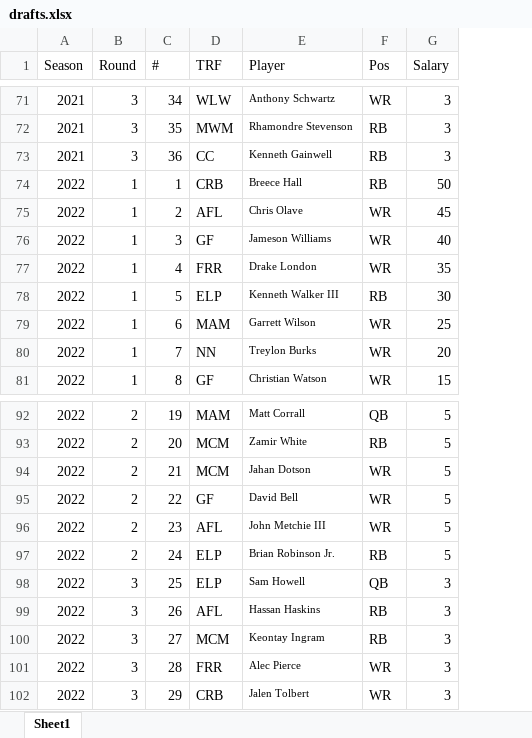
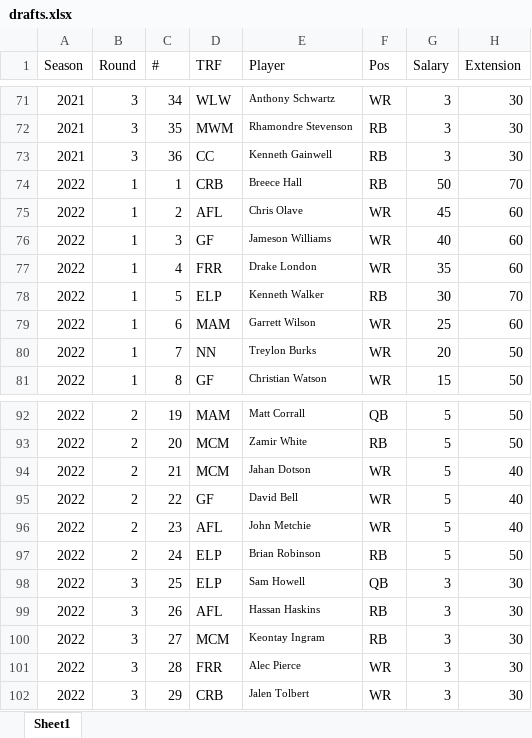
Before and after one commit to rmaxsm/TRUFFLEdash, an Excel workbook: data/drafts.xlsx, sheet Sheet1, drawn as a sheet; only a part is shown, gaps mark what is left out; values as stored, in another font and other column widths than the file's, no borders; the diff covers the shown part only; the diff names each change by its address in the sheet, - before the commit and + after, or states it on an @@ line.

```diff
--- a/data/drafts.xlsx (sheet Sheet1)
+++ b/data/drafts.xlsx (sheet Sheet1)
+column H (Extension), rows 71-81: 30 | 30 | 30 | 70 | 60 | 60 | 60 | 70 | 60 | 50 | 50; rows 92-102: 50 | 50 | 40 | 40 | 40 | 50 | 30 | 30 | 30 | 30 | 30
-E78 (Player): Kenneth Walker III
+E78 (Player): Kenneth Walker
-E96 (Player): John Metchie III
+E96 (Player): John Metchie
-E97 (Player): Brian Robinson Jr.
+E97 (Player): Brian Robinson
```
Also changed, not shown: 7 edited cells elsewhere in this sheet, data/rookierights.xlsx, 4 other files.
